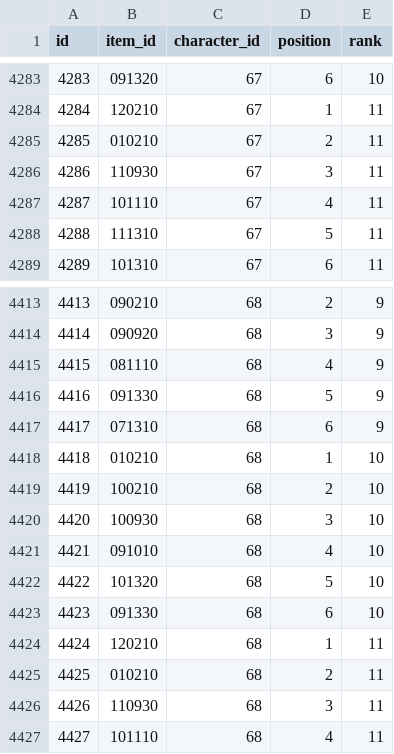
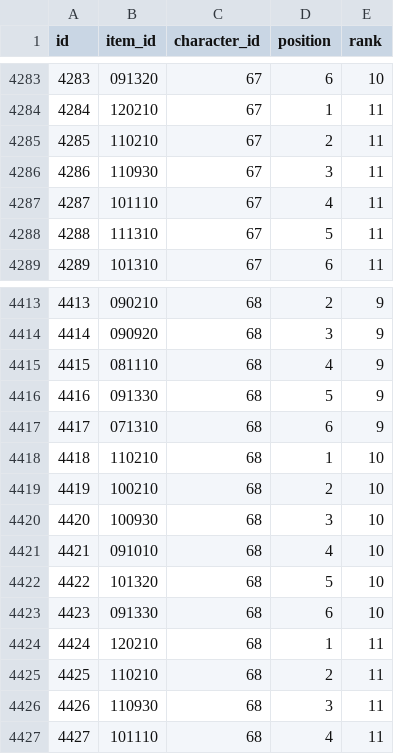
Before and after one commit to jyllsarta/priconeer-masterdata, a CSV file: seeds/equips.csv, drawn as a sheet; only a part is shown, gaps mark what is left out; the diff covers the shown part only.

```diff
--- a/seeds/equips.csv
+++ b/seeds/equips.csv
@@ -4284,3 +4284,3 @@ id,item_id,character_id,position,rank
 4284,120210,67,1,11
-4285,010210,67,2,11
+4285,110210,67,2,11
 4286,110930,67,3,11
@@ -4417,3 +4417,3 @@ id,item_id,character_id,position,rank
 4417,071310,68,6,9
-4418,010210,68,1,10
+4418,110210,68,1,10
 4419,100210,68,2,10
@@ -4424,3 +4424,3 @@ id,item_id,character_id,position,rank
 4424,120210,68,1,11
-4425,010210,68,2,11
+4425,110210,68,2,11
 4426,110930,68,3,11
```
Also changed, not shown: 10 edited cells elsewhere in this file, seeds/drops.csv, seeds/forges.csv.
